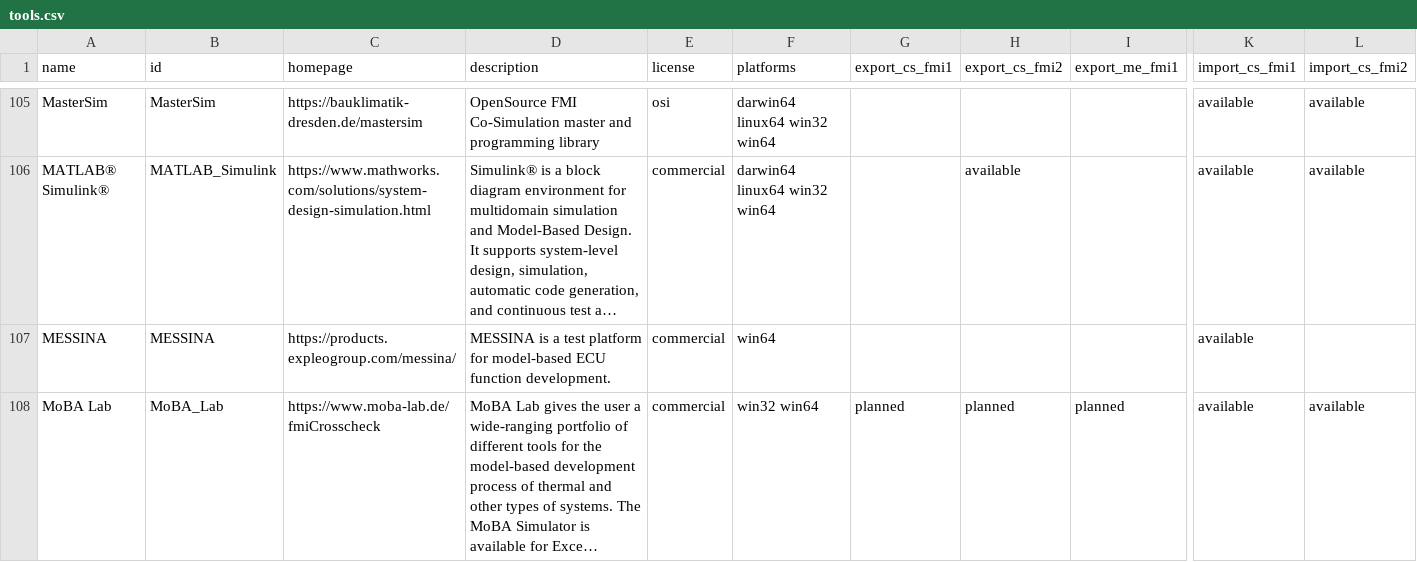
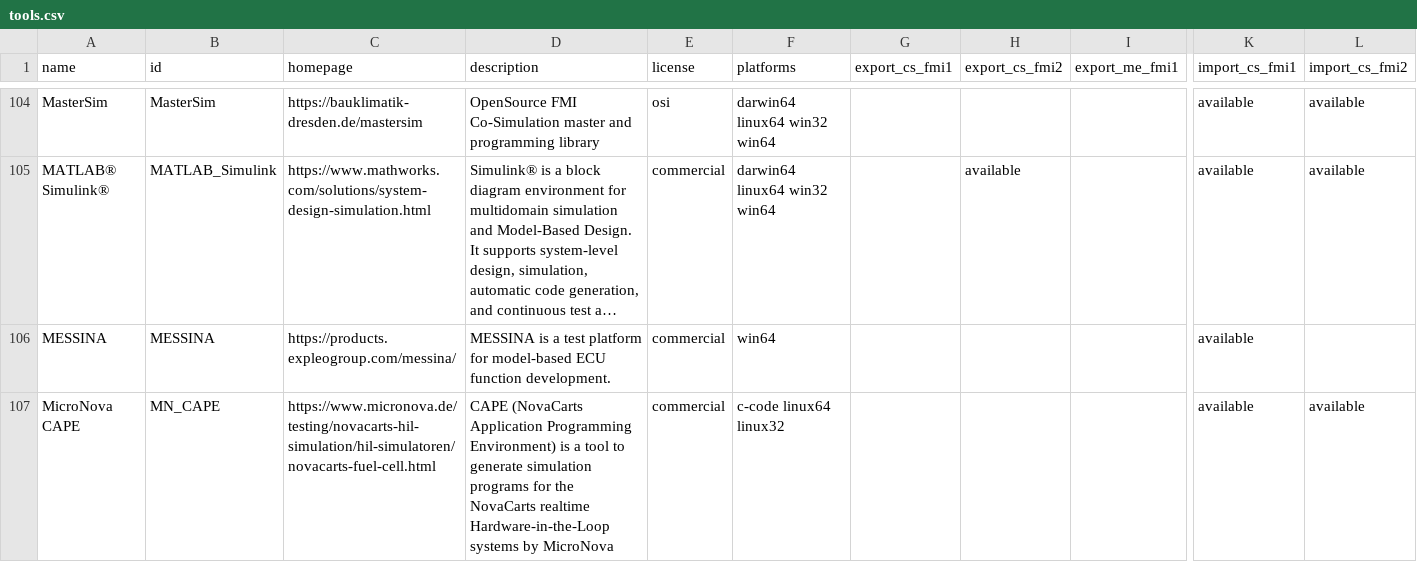
Before and after one commit to modelica/fmi-standard.org, a CSV file: _data/tools.csv, drawn as a sheet; only a part is shown, gaps mark what is left out; the shorter side is filled out with more unchanged rows; long unchanged cells end in …; rows hold the shown columns only; the diff covers the shown part only; the diff names each change by its address in the sheet, - before the commit and + after, or states it on an @@ line.

Commit message:
Update CAPE and add NovaCarts to tools.csv (#390)

```diff
--- a/_data/tools.csv
+++ b/_data/tools.csv
+row 107: MicroNova CAPE | MN_CAPE | https://www.micronova.de/testing/novacarts-hil-simulation/hil-simulatoren/novacarts-fuel-cell.html | CAPE (NovaCarts Application Programming Environment) is a tool to generate simulation programs for the NovaCarts realtime Hardware-in-the-Loop systems by MicroNova | commercial | c-code linux64 linux32 |  |  |  | available | available
```
Also changed, not shown: 1 added row and 1 removed row elsewhere in this file.
